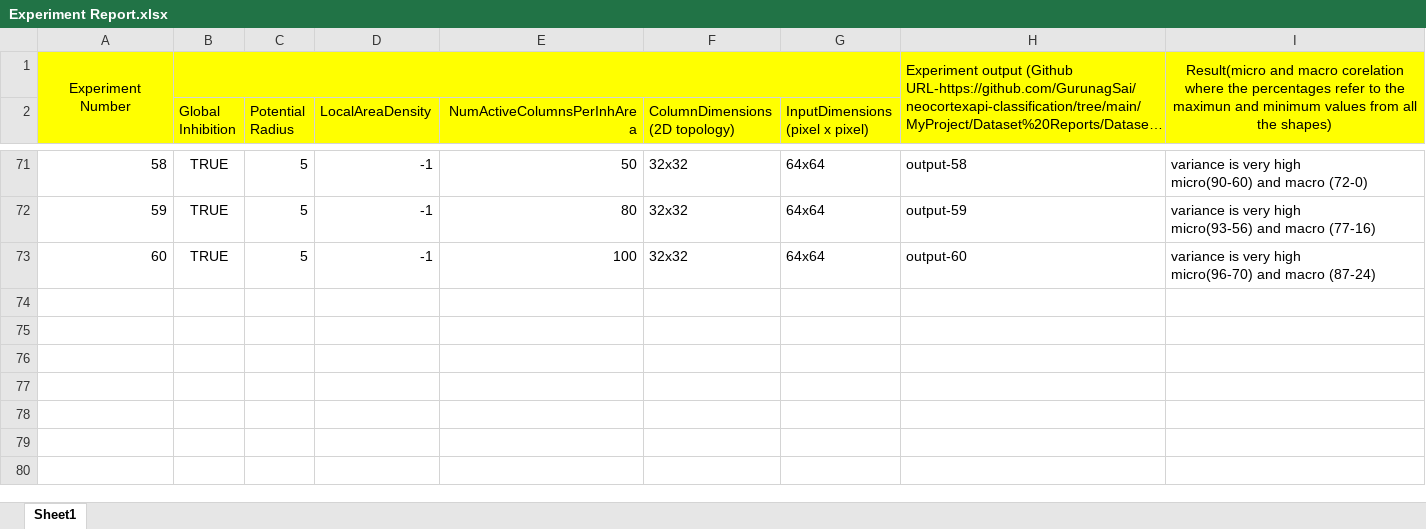
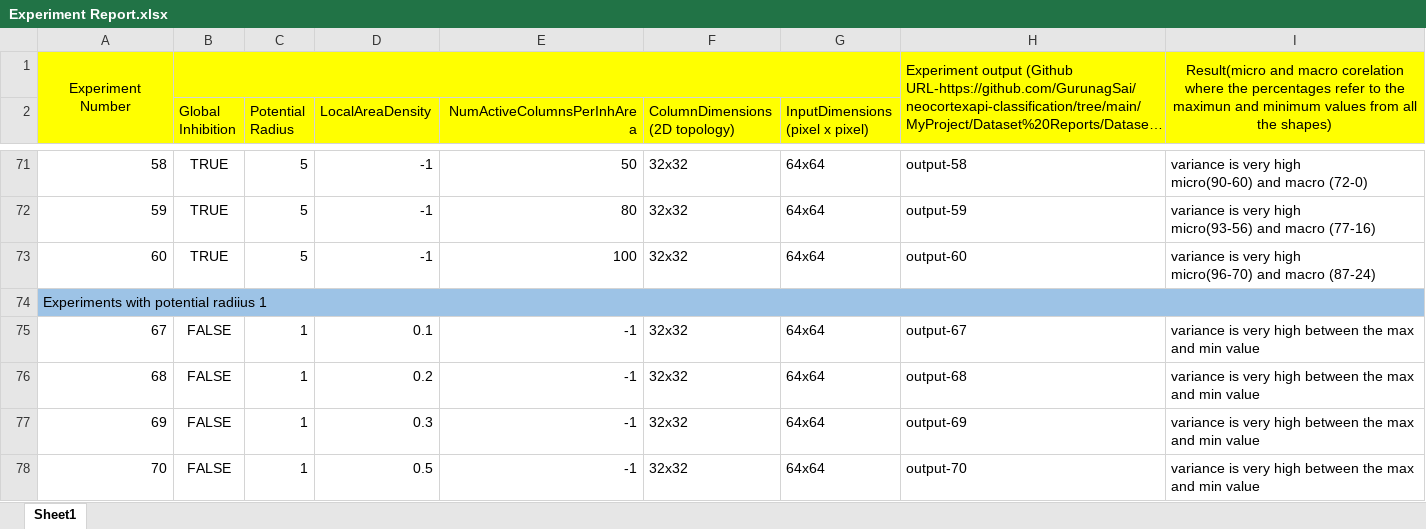
Before and after one commit to ddobric/neocortexapi-classification, an Excel workbook: MySEProject/Dataset Reports/Dataset-GurunagSai/Experiment Report.xlsx, sheet Sheet1, drawn as a sheet; only a part is shown, gaps mark what is left out; long unchanged cells end in …; values as stored, in another font and other column widths than the file's, no borders; the diff covers the shown part only; the diff names each change by its address in the sheet, - before the commit and + after, or states it on an @@ line.

```diff
--- a/MySEProject/Dataset Reports/Dataset-GurunagSai/Experiment Report.xlsx (sheet Sheet1)
+++ b/MySEProject/Dataset Reports/Dataset-GurunagSai/Experiment Report.xlsx (sheet Sheet1)
+row 74: Experiments with potential radiius 1
+row 75: 67 | FALSE | 1 | 0.1 | -1 | 32x32 | 64x64 | output-67 | variance is very high between the max and min value
+row 76: 68 | FALSE | 1 | 0.2 | -1 | 32x32 | 64x64 | output-68 | variance is very high between the max and min value
+row 77: 69 | FALSE | 1 | 0.3 | -1 | 32x32 | 64x64 | output-69 | variance is very high between the max and min value
+row 78: 70 | FALSE | 1 | 0.5 | -1 | 32x32 | 64x64 | output-70 | variance is very high between the max and min value
```
Also changed, not shown: 4 added rows and 2 edited cells elsewhere in this sheet, MySEProject/Dataset Reports/Dataset-GurunagSai/LocalAreaDensity vs PotentialRadius.xlsx, 17 other files.
